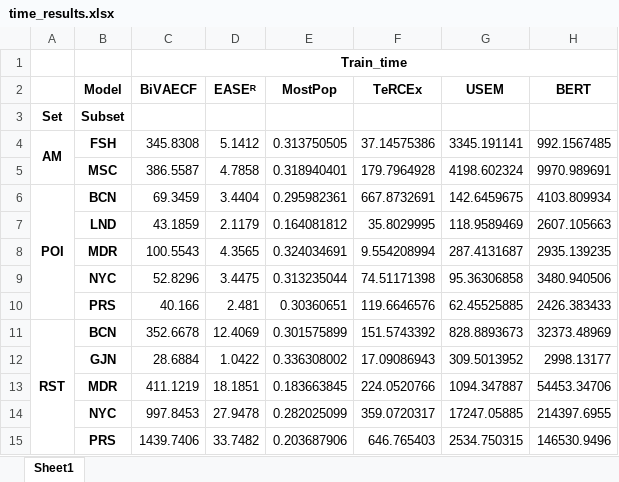
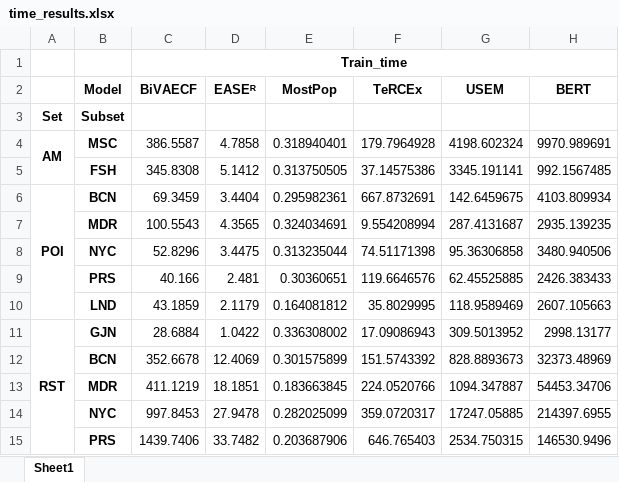
Before and after one commit to pablo-pnunez/TAVtext, an Excel workbook: time_results.xlsx, sheet Sheet1, drawn as a sheet; values as stored, in another font and other column widths than the file's, no borders; removed rows and columns are numbered as before the commit, all else as after; the diff names each change by its address in the sheet, - before the commit and + after, or states it on an @@ line.

```diff
--- a/time_results.xlsx (sheet Sheet1)
+++ b/time_results.xlsx (sheet Sheet1)
-row 4: AM | FSH | 345.8308 | 5.1412 | 0.313750505 | 37.14575386 | 3345.191141 | 992.1567485
-A4: (empty)
+A4: AM
+A4:A5 merged
+row 5:  | FSH | 345.8308 | 5.1412 | 0.313750505 | 37.14575386 | 3345.191141 | 992.1567485
-row 11: RST | BCN | 352.6678 | 12.4069 | 0.301575899 | 151.5743392 | 828.8893673 | 32373.48969
@@ row 7 moved to row 10: LND @@
-A11: (empty)
+A11: RST
+A11:A15 merged
+row 12:  | BCN | 352.6678 | 12.4069 | 0.301575899 | 151.5743392 | 828.8893673 | 32373.48969
```
Also changed, not shown: baselines_results.xlsx, cold_start_results.xlsx, 6 other files.
